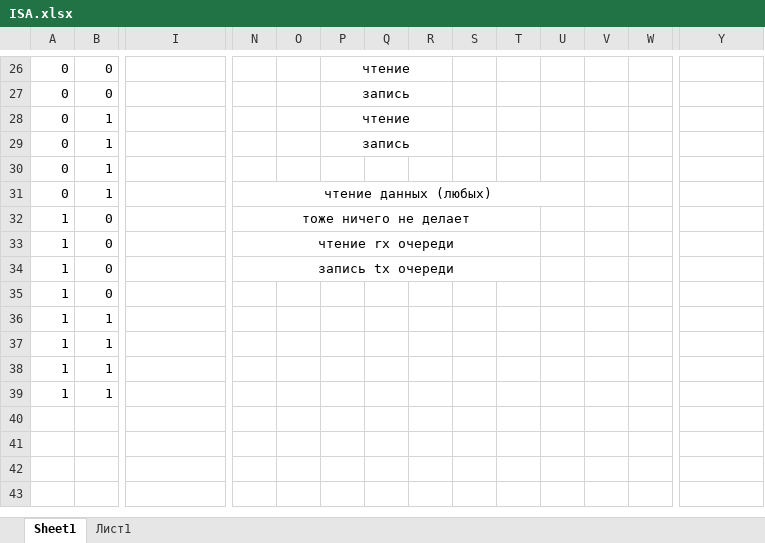
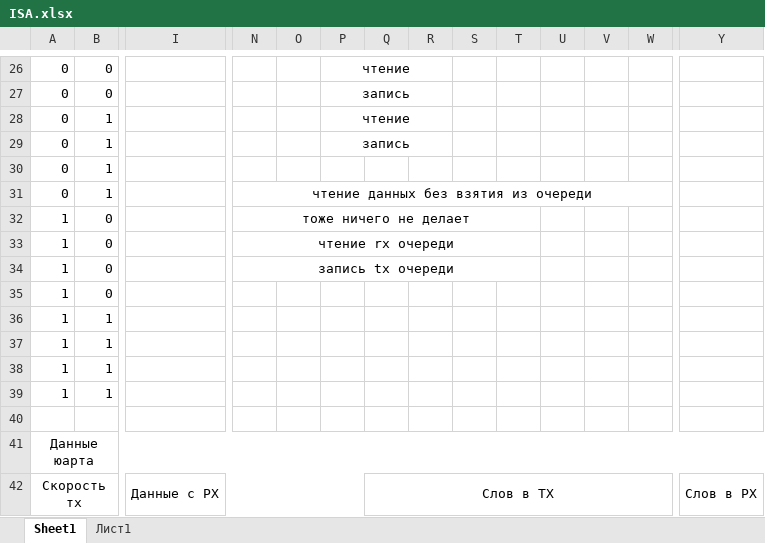
Before and after one commit to Teimir/UARTP, an Excel workbook: ISA.xlsx, sheet Sheet1, drawn as a sheet; only a part is shown, gaps mark what is left out; values as stored, in another font and other column widths than the file's, no borders; removed rows and columns are numbered as before the commit, all else as after; rows hold the shown columns only; the diff names each change by its address in the sheet, - before the commit and + after, or states it on an @@ line.

Commit message:
Update ISA.xlsx

```diff
--- a/ISA.xlsx (sheet Sheet1)
+++ b/ISA.xlsx (sheet Sheet1)
-N31: чтение данных (любых)
+N31: чтение данных без взятия из очереди
-N31:U31 merged
+N31:W31 merged
+row 40: (empty)
+row 41: Данные юарта
+row 42: Скорость тх |  | Данные с РХ |  |  |  | Слов в ТХ |  |  |  |  |  |  | Слов в РХ
```
